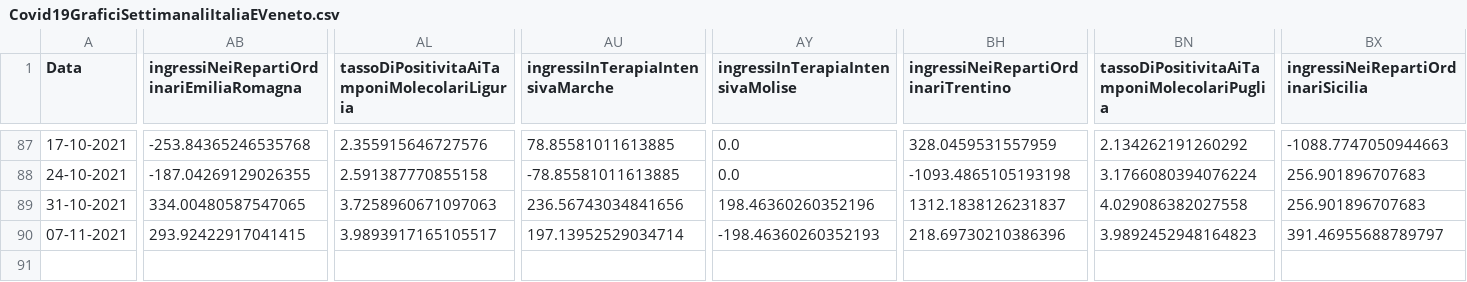
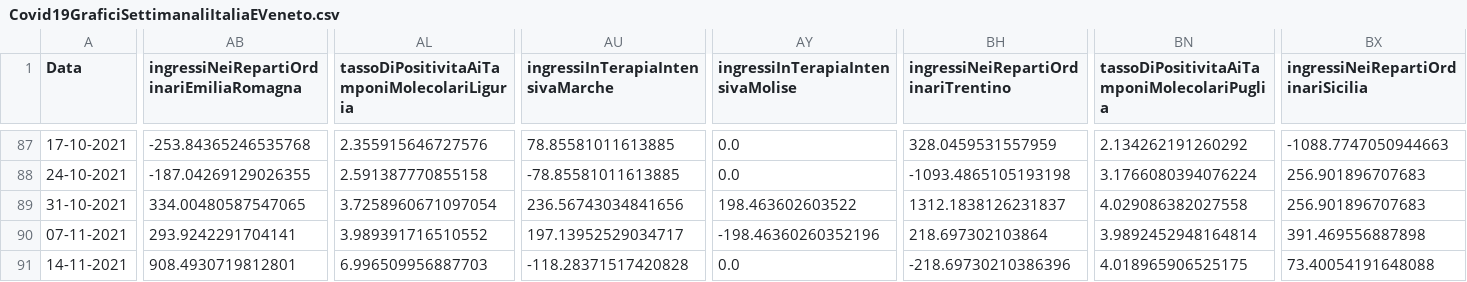
Before and after one commit to DigitalChriAri/Covid, a CSV file: Covid19GraficiSettimanaliItaliaEVeneto.csv, drawn as a sheet; only a part is shown, gaps mark what is left out; rows hold the shown columns only; the diff covers the shown part only; the diff names each change by its address in the sheet, - before the commit and + after, or states it on an @@ line.

```diff
--- a/Covid19GraficiSettimanaliItaliaEVeneto.csv
+++ b/Covid19GraficiSettimanaliItaliaEVeneto.csv
-AL89: 3.7258960671097063
+AL89: 3.7258960671097054
-AY89 (ingressiInTerapiaIntensivaMolise): 198.46360260352196
+AY89 (ingressiInTerapiaIntensivaMolise): 198.463602603522
-AB90: 293.92422917041415
+AB90: 293.9242291704141
-AL90: 3.9893917165105517
+AL90: 3.989391716510552
-AU90 (ingressiInTerapiaIntensivaMarche): 197.13952529034714
+AU90 (ingressiInTerapiaIntensivaMarche): 197.13952529034717
-AY90 (ingressiInTerapiaIntensivaMolise): -198.46360260352193
+AY90 (ingressiInTerapiaIntensivaMolise): -198.46360260352196
-BH90: 218.69730210386396
+BH90: 218.697302103864
-BN90: 3.9892452948164823
+BN90: 3.9892452948164814
-BX90: 391.46955688789797
+BX90: 391.469556887898
+row 91: 14-11-2021 | 908.4930719812801 | 6.996509956887703 | -118.28371517420828 | 0.0 | -218.69730210386396 | 4.018965906525175 | 73.40054191648088
```
Also changed, not shown: 3 edited cells elsewhere in this file, Covid19GraficiSettimanaliTamponiTotaliItaliaEVeneto.csv.
